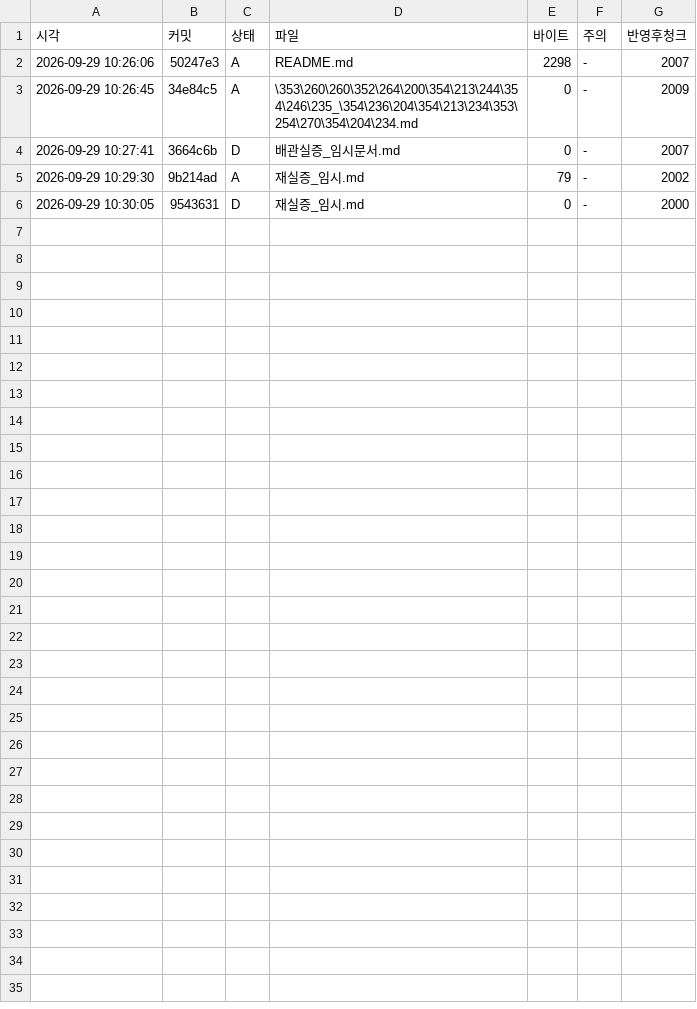
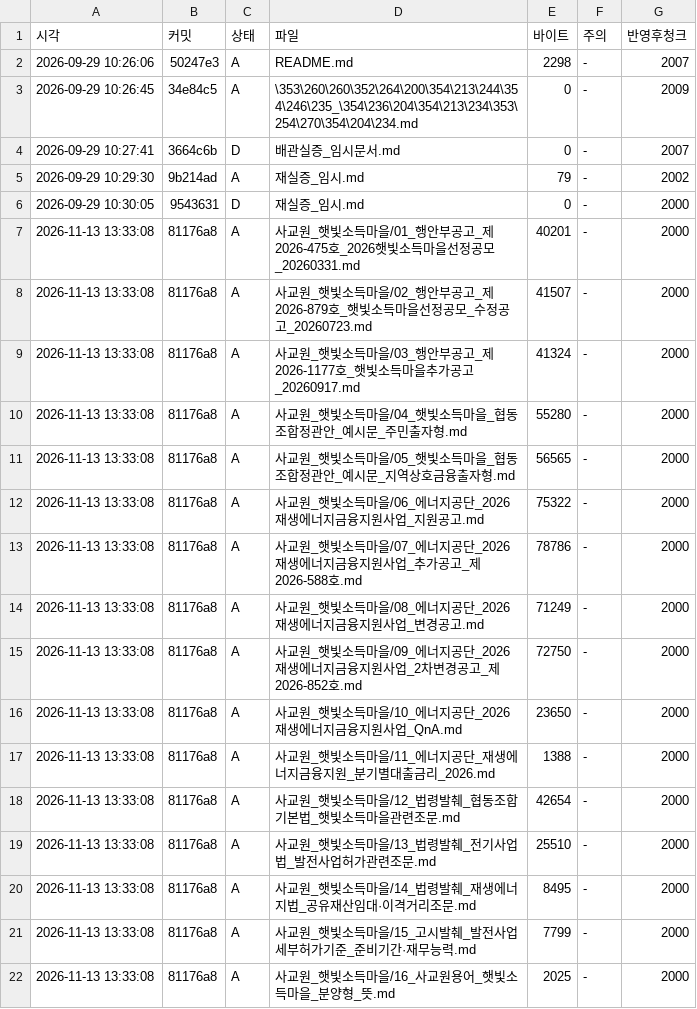
Before and after one commit to haeory-cyber/sakyowon-corpus, a TSV file: _기록/반영기록.tsv, drawn as a sheet.

Commit message:
반영기록: 81176a8 를 품에가 읽었다 (청크 2000)

```diff
--- a/_기록/반영기록.tsv
+++ b/_기록/반영기록.tsv
@@ -6 +6,17 @@
 2026-09-29 10:30:05	9543631	D	재실증_임시.md	0	-	2000
+2026-11-13 13:33:08	81176a8	A	사교원_햇빛소득마을/01_행안부공고_제2026-475호_2026햇빛소득마을선정공모_20260331.md	40201	-	2000
+2026-11-13 13:33:08	81176a8	A	사교원_햇빛소득마을/02_행안부공고_제2026-879호_햇빛소득마을선정공모_수정공고_20260723.md	41507	-	2000
+2026-11-13 13:33:08	81176a8	A	사교원_햇빛소득마을/03_행안부공고_제2026-1177호_햇빛소득마을추가공고_20260917.md	41324	-	2000
+2026-11-13 13:33:08	81176a8	A	사교원_햇빛소득마을/04_햇빛소득마을_협동조합정관안_예시문_주민출자형.md	55280	-	2000
+2026-11-13 13:33:08	81176a8	A	사교원_햇빛소득마을/05_햇빛소득마을_협동조합정관안_예시문_지역상호금융출자형.md	56565	-	2000
+2026-11-13 13:33:08	81176a8	A	사교원_햇빛소득마을/06_에너지공단_2026재생에너지금융지원사업_지원공고.md	75322	-	2000
+2026-11-13 13:33:08	81176a8	A	사교원_햇빛소득마을/07_에너지공단_2026재생에너지금융지원사업_추가공고_제2026-588호.md	78786	-	2000
+2026-11-13 13:33:08	81176a8	A	사교원_햇빛소득마을/08_에너지공단_2026재생에너지금융지원사업_변경공고.md	71249	-	2000
+2026-11-13 13:33:08	81176a8	A	사교원_햇빛소득마을/09_에너지공단_2026재생에너지금융지원사업_2차변경공고_제2026-852호.md	72750	-	2000
+2026-11-13 13:33:08	81176a8	A	사교원_햇빛소득마을/10_에너지공단_2026재생에너지금융지원사업_QnA.md	23650	-	2000
+2026-11-13 13:33:08	81176a8	A	사교원_햇빛소득마을/11_에너지공단_재생에너지금융지원_분기별대출금리_2026.md	1388	-	2000
+2026-11-13 13:33:08	81176a8	A	사교원_햇빛소득마을/12_법령발췌_협동조합기본법_햇빛소득마을관련조문.md	42654	-	2000
+2026-11-13 13:33:08	81176a8	A	사교원_햇빛소득마을/13_법령발췌_전기사업법_발전사업허가관련조문.md	25510	-	2000
+2026-11-13 13:33:08	81176a8	A	사교원_햇빛소득마을/14_법령발췌_재생에너지법_공유재산임대·이격거리조문.md	8495	-	2000
+2026-11-13 13:33:08	81176a8	A	사교원_햇빛소득마을/15_고시발췌_발전사업세부허가기준_준비기간·재무능력.md	7799	-	2000
+2026-11-13 13:33:08	81176a8	A	사교원_햇빛소득마을/16_사교원용어_햇빛소득마을_분양형_뜻.md	2025	-	2000
```
